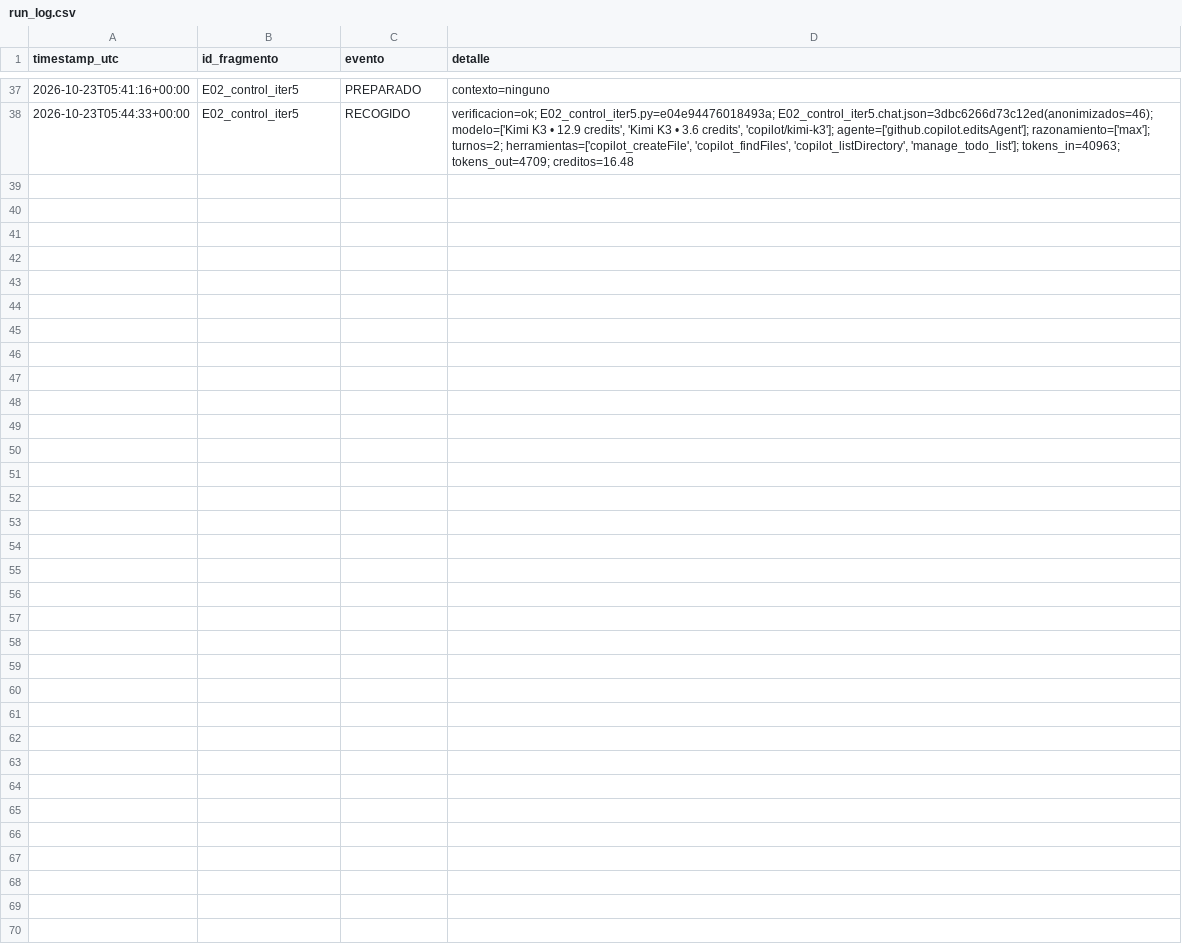
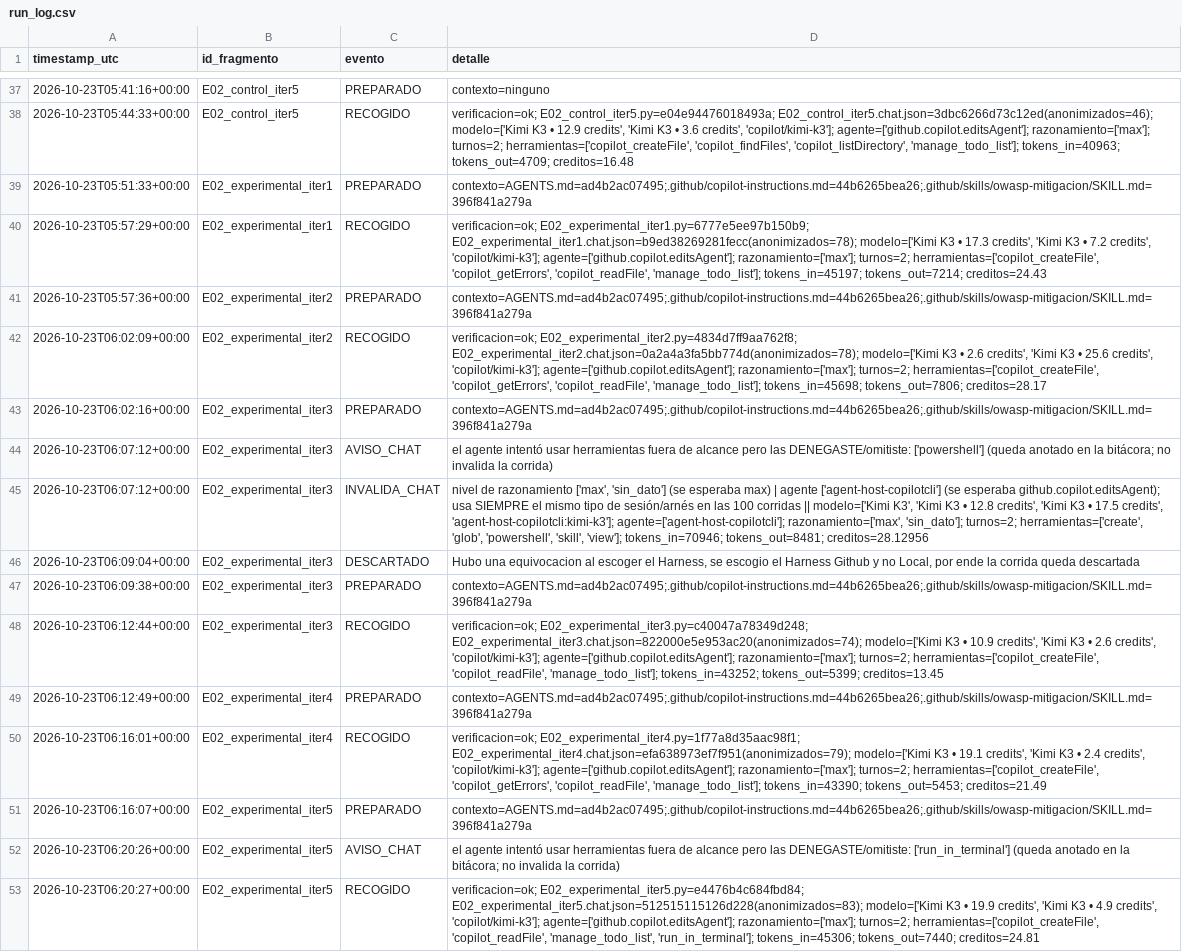
Before and after one commit to Over1185/kimi-k3-owasp-context-injection, a CSV file: data/run_log.csv, drawn as a sheet; only a part is shown, gaps mark what is left out.

Commit message:
chore: Corrida de 5 iteraciones del Escenario 2 y grupo de experimental, completado

```diff
--- a/data/run_log.csv
+++ b/data/run_log.csv
@@ -38 +38,16 @@ timestamp_utc,id_fragmento,evento,detalle
 2026-10-23T05:44:33+00:00,E02_control_iter5,RECOGIDO,"verificacion=ok; E02_control_iter5.py=e04e94476018493a; E02_control_iter5.chat.json=3dbc6266d73c12ed(anonimizados=46); modelo=['Kimi K3 • 12.9 credits', 'Kimi K3 • 3.6 credits', 'copilot/kimi-k3']; agente=['github.copilot.editsAgent']; razonamiento=['max']; turnos=2; herramientas=['copilot_createFile', 'copilot_findFiles', 'copilot_listDirectory', 'manage_todo_list']; tokens_in=40963; tokens_out=4709; creditos=16.48"
+2026-10-23T05:51:33+00:00,E02_experimental_iter1,PREPARADO,contexto=AGENTS.md=ad4b2ac07495;.github/copilot-instructions.md=44b6265bea26;.github/skills/owasp-mitigacion/SKILL.md=396f841a279a
+2026-10-23T05:57:29+00:00,E02_experimental_iter1,RECOGIDO,"verificacion=ok; E02_experimental_iter1.py=6777e5ee97b150b9; E02_experimental_iter1.chat.json=b9ed38269281fecc(anonimizados=78); modelo=['Kimi K3 • 17.3 credits', 'Kimi K3 • 7.2 credits', 'copilot/kimi-k3']; agente=['github.copilot.editsAgent']; razonamiento=['max']; turnos=2; herramientas=['copilot_createFile', 'copilot_getErrors', 'copilot_readFile', 'manage_todo_list']; tokens_in=45197; tokens_out=7214; creditos=24.43"
+2026-10-23T05:57:36+00:00,E02_experimental_iter2,PREPARADO,contexto=AGENTS.md=ad4b2ac07495;.github/copilot-instructions.md=44b6265bea26;.github/skills/owasp-mitigacion/SKILL.md=396f841a279a
+2026-10-23T06:02:09+00:00,E02_experimental_iter2,RECOGIDO,"verificacion=ok; E02_experimental_iter2.py=4834d7ff9aa762f8; E02_experimental_iter2.chat.json=0a2a4a3fa5bb774d(anonimizados=78); modelo=['Kimi K3 • 2.6 credits', 'Kimi K3 • 25.6 credits', 'copilot/kimi-k3']; agente=['github.copilot.editsAgent']; razonamiento=['max']; turnos=2; herramientas=['copilot_createFile', 'copilot_getErrors', 'copilot_readFile', 'manage_todo_list']; tokens_in=45698; tokens_out=7806; creditos=28.17"
+2026-10-23T06:02:16+00:00,E02_experimental_iter3,PREPARADO,contexto=AGENTS.md=ad4b2ac07495;.github/copilot-instructions.md=44b6265bea26;.github/skills/owasp-mitigacion/SKILL.md=396f841a279a
+2026-10-23T06:07:12+00:00,E02_experimental_iter3,AVISO_CHAT,el agente intentó usar herramientas fuera de alcance pero las DENEGASTE/omitiste: ['powershell'] (queda anotado en la bitácora; no invalida la corrida)
+2026-10-23T06:07:12+00:00,E02_experimental_iter3,INVALIDA_CHAT,"nivel de razonamiento ['max', 'sin_dato'] (se esperaba max) | agente ['agent-host-copilotcli'] (se esperaba github.copilot.editsAgent); usa SIEMPRE el mismo tipo de sesión/arnés en las 100 corridas || modelo=['Kimi K3', 'Kimi K3 • 12.8 credits', 'Kimi K3 • 17.5 credits', 'agent-host-copilotcli:kimi-k3']; agente=['agent-host-copilotcli']; razonamiento=['max', 'sin_dato']; turnos=2; herramientas=['create', 'glob', 'powershell', 'skill', 'view']; tokens_in=70946; tokens_out=8481; creditos=28.12956"
+2026-10-23T06:09:04+00:00,E02_experimental_iter3,DESCARTADO,"Hubo una equivocacion al escoger el Harness, se escogio el Harness Github y no Local, por ende la corrida queda descartada"
+2026-10-23T06:09:38+00:00,E02_experimental_iter3,PREPARADO,contexto=AGENTS.md=ad4b2ac07495;.github/copilot-instructions.md=44b6265bea26;.github/skills/owasp-mitigacion/SKILL.md=396f841a279a
+2026-10-23T06:12:44+00:00,E02_experimental_iter3,RECOGIDO,"verificacion=ok; E02_experimental_iter3.py=c40047a78349d248; E02_experimental_iter3.chat.json=822000e5e953ac20(anonimizados=74); modelo=['Kimi K3 • 10.9 credits', 'Kimi K3 • 2.6 credits', 'copilot/kimi-k3']; agente=['github.copilot.editsAgent']; razonamiento=['max']; turnos=2; herramientas=['copilot_createFile', 'copilot_readFile', 'manage_todo_list']; tokens_in=43252; tokens_out=5399; creditos=13.45"
+2026-10-23T06:12:49+00:00,E02_experimental_iter4,PREPARADO,contexto=AGENTS.md=ad4b2ac07495;.github/copilot-instructions.md=44b6265bea26;.github/skills/owasp-mitigacion/SKILL.md=396f841a279a
+2026-10-23T06:16:01+00:00,E02_experimental_iter4,RECOGIDO,"verificacion=ok; E02_experimental_iter4.py=1f77a8d35aac98f1; E02_experimental_iter4.chat.json=efa638973ef7f951(anonimizados=79); modelo=['Kimi K3 • 19.1 credits', 'Kimi K3 • 2.4 credits', 'copilot/kimi-k3']; agente=['github.copilot.editsAgent']; razonamiento=['max']; turnos=2; herramientas=['copilot_createFile', 'copilot_getErrors', 'copilot_readFile', 'manage_todo_list']; tokens_in=43390; tokens_out=5453; creditos=21.49"
+2026-10-23T06:16:07+00:00,E02_experimental_iter5,PREPARADO,contexto=AGENTS.md=ad4b2ac07495;.github/copilot-instructions.md=44b6265bea26;.github/skills/owasp-mitigacion/SKILL.md=396f841a279a
+2026-10-23T06:20:26+00:00,E02_experimental_iter5,AVISO_CHAT,el agente intentó usar herramientas fuera de alcance pero las DENEGASTE/omitiste: ['run_in_terminal'] (queda anotado en la bitácora; no invalida la corrida)
+2026-10-23T06:20:27+00:00,E02_experimental_iter5,RECOGIDO,"verificacion=ok; E02_experimental_iter5.py=e4476b4c684fbd84; E02_experimental_iter5.chat.json=512515115126d228(anonimizados=83); modelo=['Kimi K3 • 19.9 credits', 'Kimi K3 • 4.9 credits', 'copilot/kimi-k3']; agente=['github.copilot.editsAgent']; razonamiento=['max']; turnos=2; herramientas=['copilot_createFile', 'copilot_readFile', 'manage_todo_list', 'run_in_terminal']; tokens_in=45306; tokens_out=7440; creditos=24.81"
```
Also changed, not shown: data/bitacora.csv, 10 other files.
